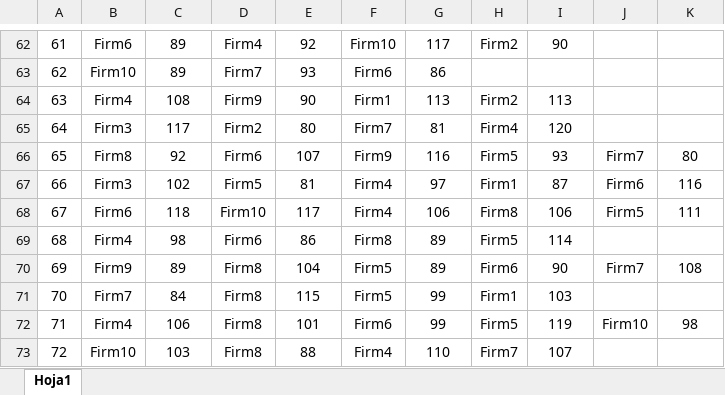
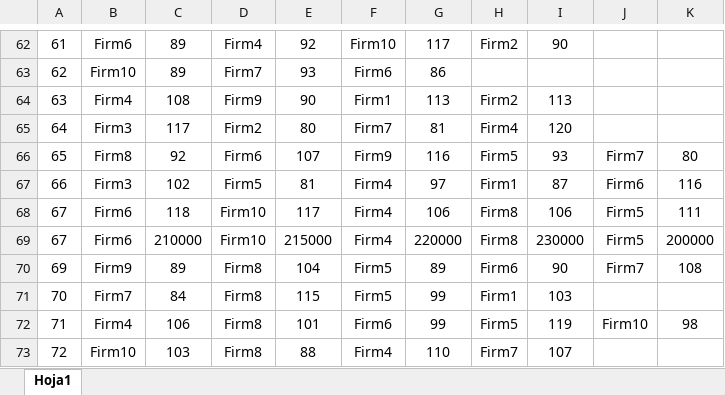
Before and after one commit to david4fox/tfm-collusion-detection, an Excel workbook: Bid data.xlsx, sheet Hoja1, drawn as a sheet; only a part is shown, gaps mark what is left out; values as stored, in another font and other column widths than the file's, no borders; conditional formats not drawn; removed rows and columns are numbered as before the commit, all else as after; the diff names each change by its address in the sheet, - before the commit and + after, or states it on an @@ line.

```diff
--- a/Bid data.xlsx (sheet Hoja1)
+++ b/Bid data.xlsx (sheet Hoja1)
-row 69: 68 | Firm4 | 98 | Firm6 | 86 | Firm8 | 89 | Firm5 | 114
+row 69: 67 | Firm6 | 210000 | Firm10 | 215000 | Firm4 | 220000 | Firm8 | 230000 | Firm5 | 200000
```
Also changed, not shown: 2 other files.
